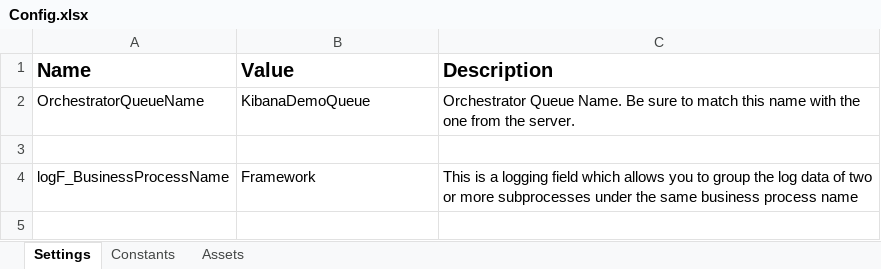
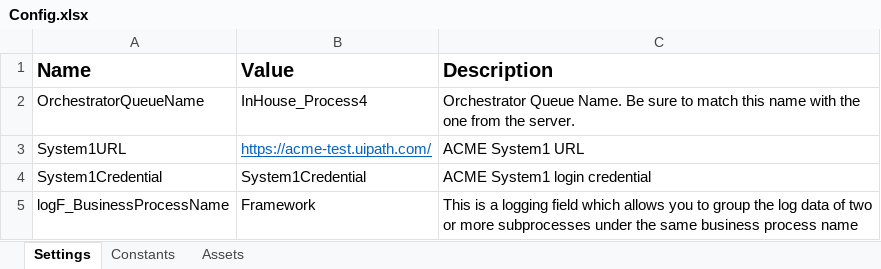
Before and after one commit to gangchub/GenerateYearlyReport, an Excel workbook: GenerateYearlyReport/Data/Config.xlsx, sheet Settings, drawn as a sheet; values as stored, in another font and other column widths than the file's, no borders; charts and pictures not drawn; the diff names each change by its address in the sheet, - before the commit and + after, or states it on an @@ line.

Commit message:
Generate Yearly reports - Dispatcher process

```diff
--- a/GenerateYearlyReport/Data/Config.xlsx (sheet Settings)
+++ b/GenerateYearlyReport/Data/Config.xlsx (sheet Settings)
-B2 (Value): KibanaDemoQueue
+B2 (Value): InHouse_Process4
-row 3: (empty)
+row 3: System1URL | https://acme-test.uipath.com/ | ACME System1 URL
+row 4: System1Credential | System1Credential | ACME System1 login credential
```
Also changed, not shown: sheet Constants, charts or pictures, 30 other files.
